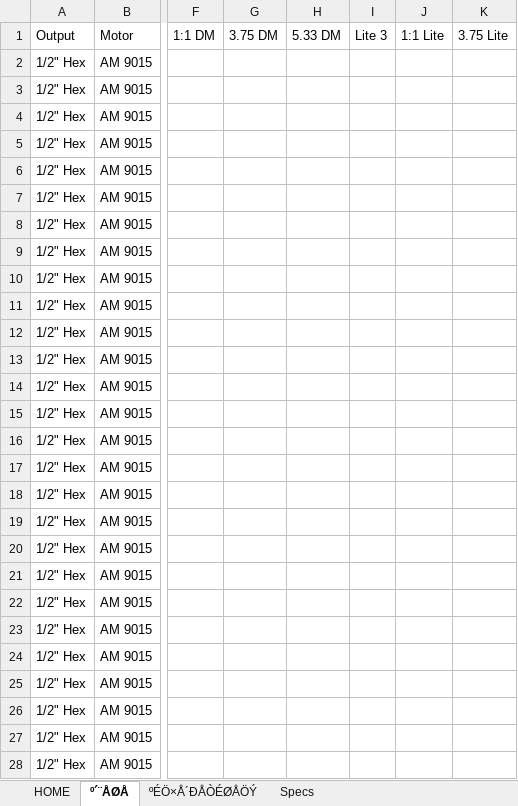
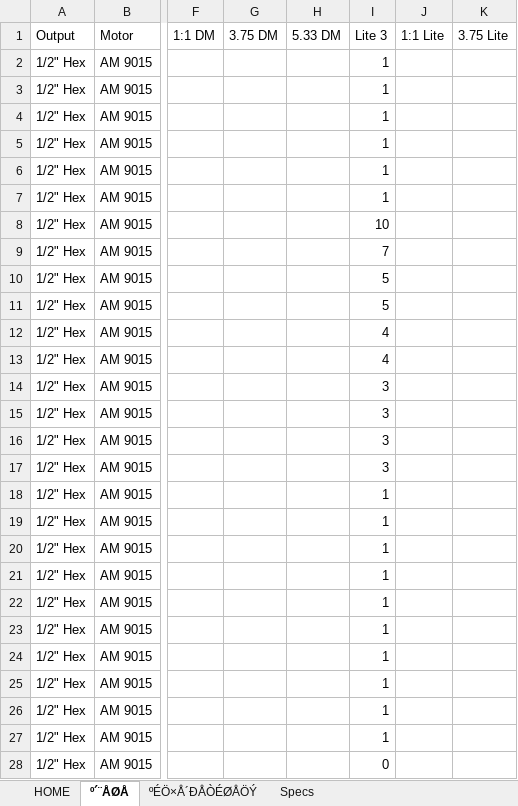
Before and after one commit to arimb/AMB_Design_Spreadsheet, an Excel workbook: AMB Design Spreadsheet v5.xlsm, sheet º´¨ÅØÅ, drawn as a sheet; only a part is shown, gaps mark what is left out; values as stored, in another font and other column widths than the file's, no borders; the diff covers the shown part only; the diff names each change by its address in the sheet, - before the commit and + after, or states it on an @@ line.

Commit message:
first vp lite table

```diff
--- a/AMB Design Spreadsheet v5.xlsm (sheet º´¨ÅØÅ)
+++ b/AMB Design Spreadsheet v5.xlsm (sheet º´¨ÅØÅ)
-I2:I7 (Lite 3): (empty)
+I2:I7 (Lite 3): 1
-I8 (Lite 3): (empty)
+I8 (Lite 3): 10
-I9 (Lite 3): (empty)
+I9 (Lite 3): 7
-I10:I11 (Lite 3): (empty)
+I10:I11 (Lite 3): 5
-I12:I13 (Lite 3): (empty)
+I12:I13 (Lite 3): 4
-I14:I17 (Lite 3): (empty)
+I14:I17 (Lite 3): 3
-I18:I27 (Lite 3): (empty)
+I18:I27 (Lite 3): 1
-I28 (Lite 3): (empty)
+I28 (Lite 3): 0
```
Also changed, not shown: 648 edited cells elsewhere in this sheet, charts or pictures.
